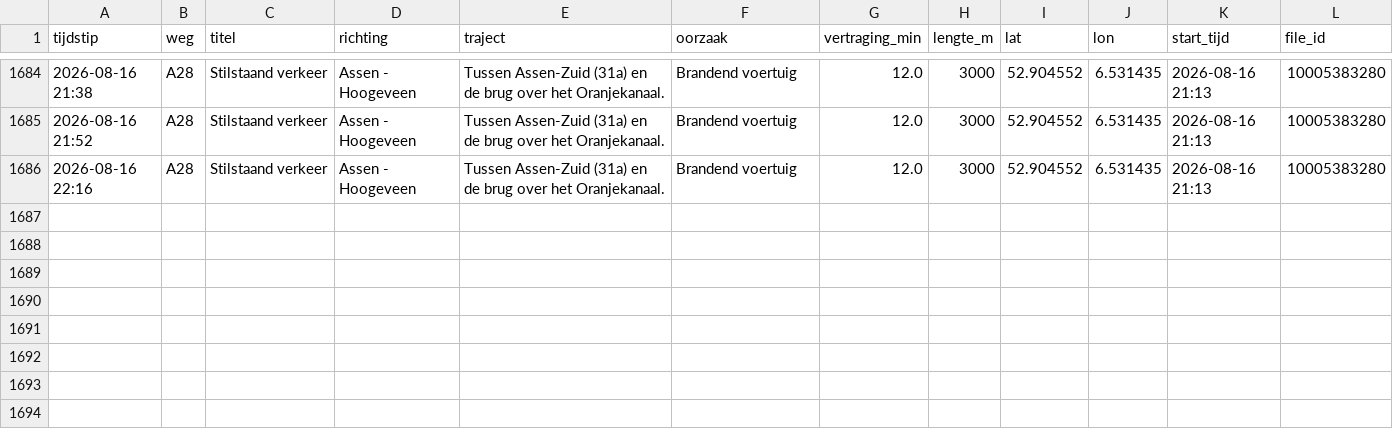
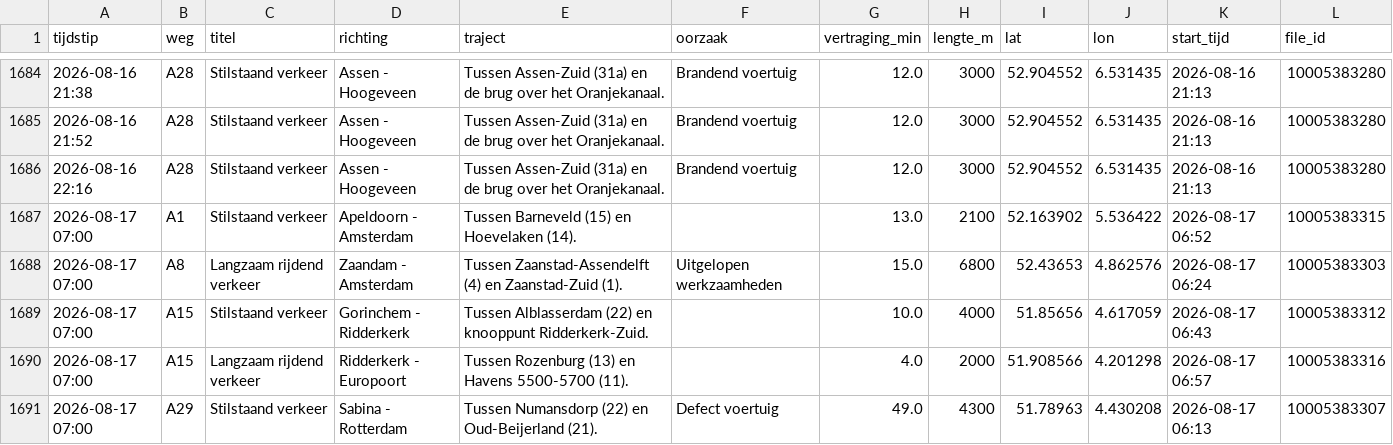
Before and after one commit to YvesW81/test-3, a CSV file: data/files/2026-08.csv, drawn as a sheet; only a part is shown, gaps mark what is left out.

```diff
--- a/data/files/2026-08.csv
+++ b/data/files/2026-08.csv
@@ -1686 +1686,6 @@ tijdstip,weg,titel,richting,traject,oorzaak,vertraging_min,lengte_m,lat,lon,star
 2026-08-16 22:16,A28,Stilstaand verkeer,Assen - Hoogeveen,Tussen Assen-Zuid (31a) en de brug over het Oranjekanaal.,Brandend voertuig,12.0,3000,52.904552,6.531435,2026-08-16 21:13,10005383280
+2026-08-17 07:00,A1,Stilstaand verkeer,Apeldoorn - Amsterdam,Tussen Barneveld (15) en Hoevelaken (14).,,13.0,2100,52.163902,5.536422,2026-08-17 06:52,10005383315
+2026-08-17 07:00,A8,Langzaam rijdend verkeer,Zaandam - Amsterdam,Tussen Zaanstad-Assendelft (4) en Zaanstad-Zuid (1).,Uitgelopen werkzaamheden,15.0,6800,52.43653,4.862576,2026-08-17 06:24,10005383303
+2026-08-17 07:00,A15,Stilstaand verkeer,Gorinchem - Ridderkerk,Tussen Alblasserdam (22) en knooppunt Ridderkerk-Zuid.,,10.0,4000,51.85656,4.617059,2026-08-17 06:43,10005383312
+2026-08-17 07:00,A15,Langzaam rijdend verkeer,Ridderkerk - Europoort,Tussen Rozenburg (13) en Havens 5500-5700 (11).,,4.0,2000,51.908566,4.201298,2026-08-17 06:57,10005383316
+2026-08-17 07:00,A29,Stilstaand verkeer,Sabina - Rotterdam,Tussen Numansdorp (22) en Oud-Beijerland (21).,Defect voertuig,49.0,4300,51.78963,4.430208,2026-08-17 06:13,10005383307
```
Also changed, not shown: data/totalen.csv.
